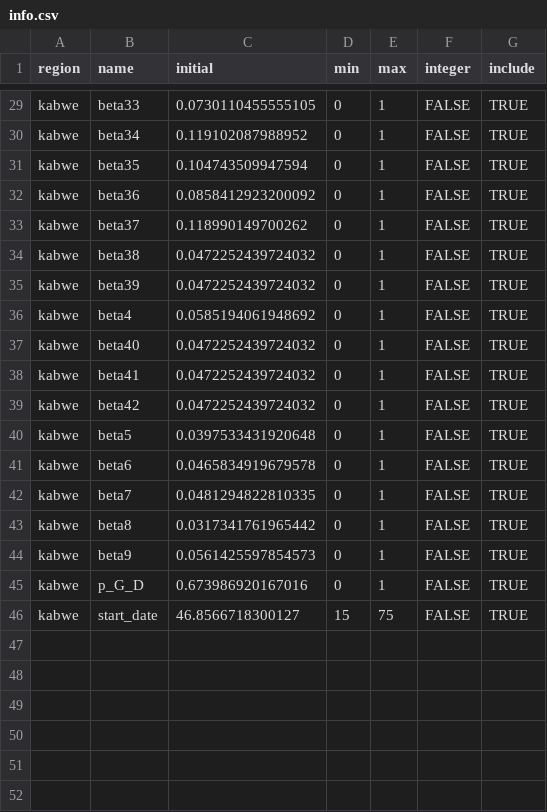
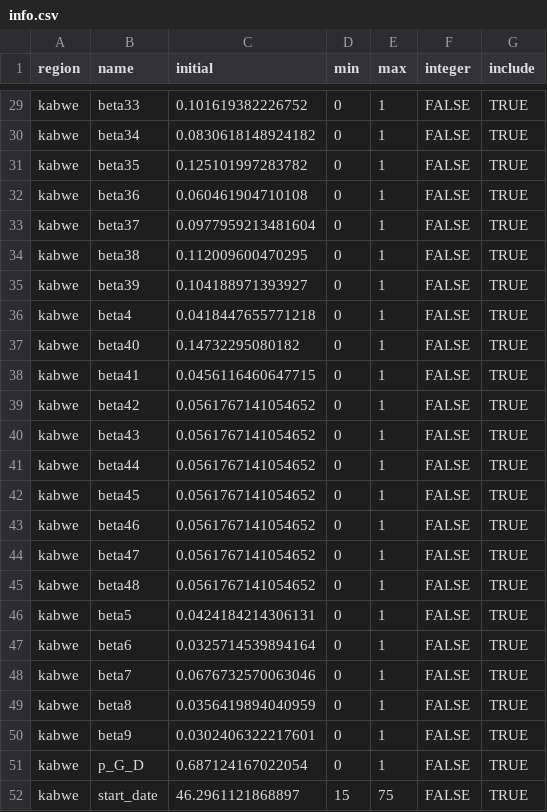
Before and after one commit to pabloperguz/ZamCovid-outputs, a CSV file: src/ZamCovid_parameters/pars/central/deterministic/info.csv, drawn as a sheet; only a part is shown, gaps mark what is left out; the diff covers the shown part only.

Commit message:
add betas for whole of 2021

```diff
--- a/src/ZamCovid_parameters/pars/central/deterministic/info.csv
+++ b/src/ZamCovid_parameters/pars/central/deterministic/info.csv
@@ -29,18 +29,24 @@
-"kabwe","beta33",0.0730110455555105,0,1,FALSE,TRUE
-"kabwe","beta34",0.119102087988952,0,1,FALSE,TRUE
-"kabwe","beta35",0.104743509947594,0,1,FALSE,TRUE
-"kabwe","beta36",0.0858412923200092,0,1,FALSE,TRUE
-"kabwe","beta37",0.118990149700262,0,1,FALSE,TRUE
-"kabwe","beta38",0.0472252439724032,0,1,FALSE,TRUE
-"kabwe","beta39",0.0472252439724032,0,1,FALSE,TRUE
-"kabwe","beta4",0.0585194061948692,0,1,FALSE,TRUE
-"kabwe","beta40",0.0472252439724032,0,1,FALSE,TRUE
-"kabwe","beta41",0.0472252439724032,0,1,FALSE,TRUE
-"kabwe","beta42",0.0472252439724032,0,1,FALSE,TRUE
-"kabwe","beta5",0.0397533431920648,0,1,FALSE,TRUE
-"kabwe","beta6",0.0465834919679578,0,1,FALSE,TRUE
-"kabwe","beta7",0.0481294822810335,0,1,FALSE,TRUE
-"kabwe","beta8",0.0317341761965442,0,1,FALSE,TRUE
-"kabwe","beta9",0.0561425597854573,0,1,FALSE,TRUE
-"kabwe","p_G_D",0.673986920167016,0,1,FALSE,TRUE
-"kabwe","start_date",46.8566718300127,15,75,FALSE,TRUE
+"kabwe","beta33",0.101619382226752,0,1,FALSE,TRUE
+"kabwe","beta34",0.0830618148924182,0,1,FALSE,TRUE
+"kabwe","beta35",0.125101997283782,0,1,FALSE,TRUE
+"kabwe","beta36",0.060461904710108,0,1,FALSE,TRUE
+"kabwe","beta37",0.0977959213481604,0,1,FALSE,TRUE
+"kabwe","beta38",0.112009600470295,0,1,FALSE,TRUE
+"kabwe","beta39",0.104188971393927,0,1,FALSE,TRUE
+"kabwe","beta4",0.0418447655771218,0,1,FALSE,TRUE
+"kabwe","beta40",0.14732295080182,0,1,FALSE,TRUE
+"kabwe","beta41",0.0456116460647715,0,1,FALSE,TRUE
+"kabwe","beta42",0.0561767141054652,0,1,FALSE,TRUE
+"kabwe","beta43",0.0561767141054652,0,1,FALSE,TRUE
+"kabwe","beta44",0.0561767141054652,0,1,FALSE,TRUE
+"kabwe","beta45",0.0561767141054652,0,1,FALSE,TRUE
+"kabwe","beta46",0.0561767141054652,0,1,FALSE,TRUE
+"kabwe","beta47",0.0561767141054652,0,1,FALSE,TRUE
+"kabwe","beta48",0.0561767141054652,0,1,FALSE,TRUE
+"kabwe","beta5",0.0424184214306131,0,1,FALSE,TRUE
+"kabwe","beta6",0.0325714539894164,0,1,FALSE,TRUE
+"kabwe","beta7",0.0676732570063046,0,1,FALSE,TRUE
+"kabwe","beta8",0.0356419894040959,0,1,FALSE,TRUE
+"kabwe","beta9",0.0302406322217601,0,1,FALSE,TRUE
+"kabwe","p_G_D",0.687124167022054,0,1,FALSE,TRUE
+"kabwe","start_date",46.2961121868897,15,75,FALSE,TRUE
```
Also changed, not shown: 27 edited cells elsewhere in this file, 16 other files.
